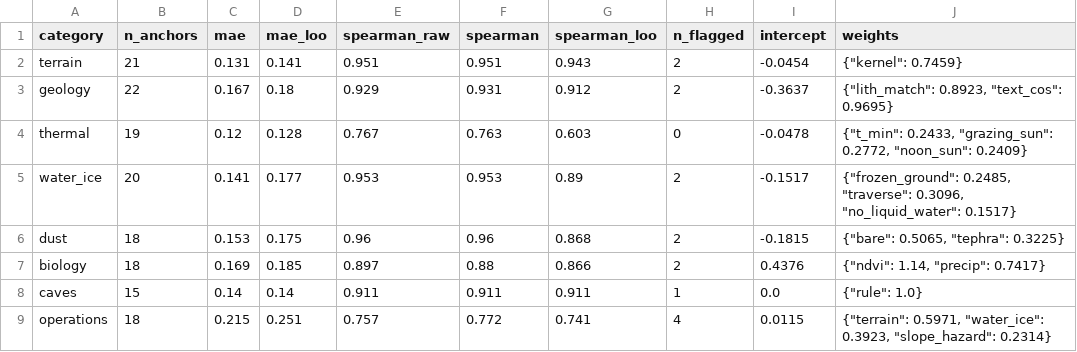
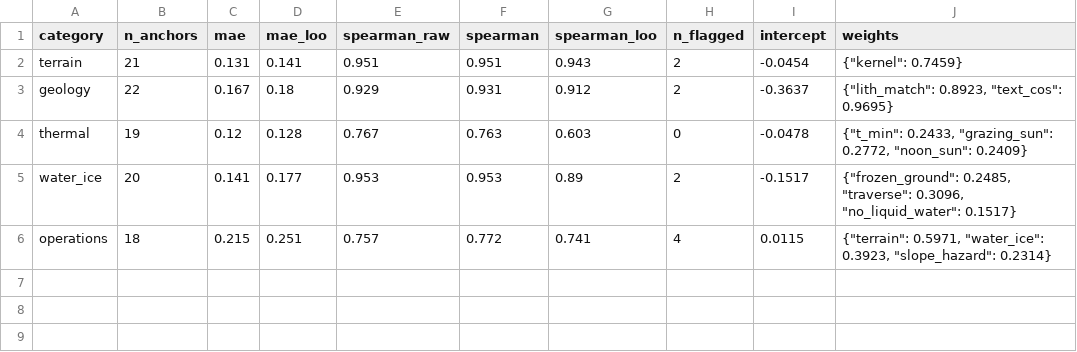
Before and after one commit to Talmzr/Earth-analog-finder, a CSV file: results/calibration_summary.csv, drawn as a sheet.

```diff
--- a/results/calibration_summary.csv
+++ b/results/calibration_summary.csv
@@ -5,5 +5,2 @@ thermal,19,0.12,0.128,0.767,0.763,0.603,0,-0.0478,"{""t_min"": 0.2433, ""grazing
 water_ice,20,0.141,0.177,0.953,0.953,0.89,2,-0.1517,"{""frozen_ground"": 0.2485, ""traverse"": 0.3096, ""no_liquid_water"": 0.1517}"
-dust,18,0.153,0.175,0.96,0.96,0.868,2,-0.1815,"{""bare"": 0.5065, ""tephra"": 0.3225}"
-biology,18,0.169,0.185,0.897,0.88,0.866,2,0.4376,"{""ndvi"": 1.14, ""precip"": 0.7417}"
-caves,15,0.14,0.14,0.911,0.911,0.911,1,0.0,"{""rule"": 1.0}"
 operations,18,0.215,0.251,0.757,0.772,0.741,4,0.0115,"{""terrain"": 0.5971, ""water_ice"": 0.3923, ""slope_hazard"": 0.2314}"
```
Also changed, not shown: results/experiment_applicability.csv, 47 other files.
